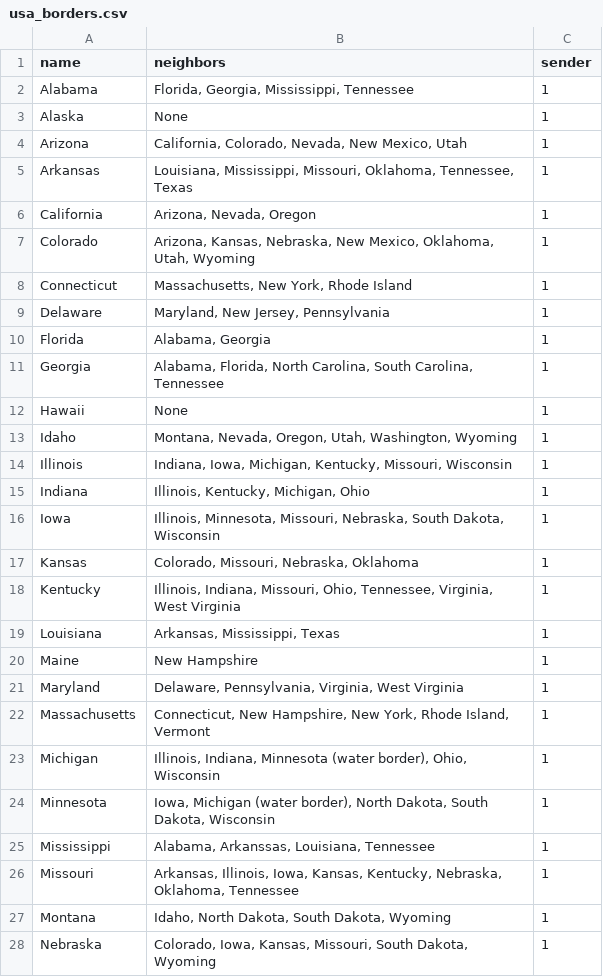
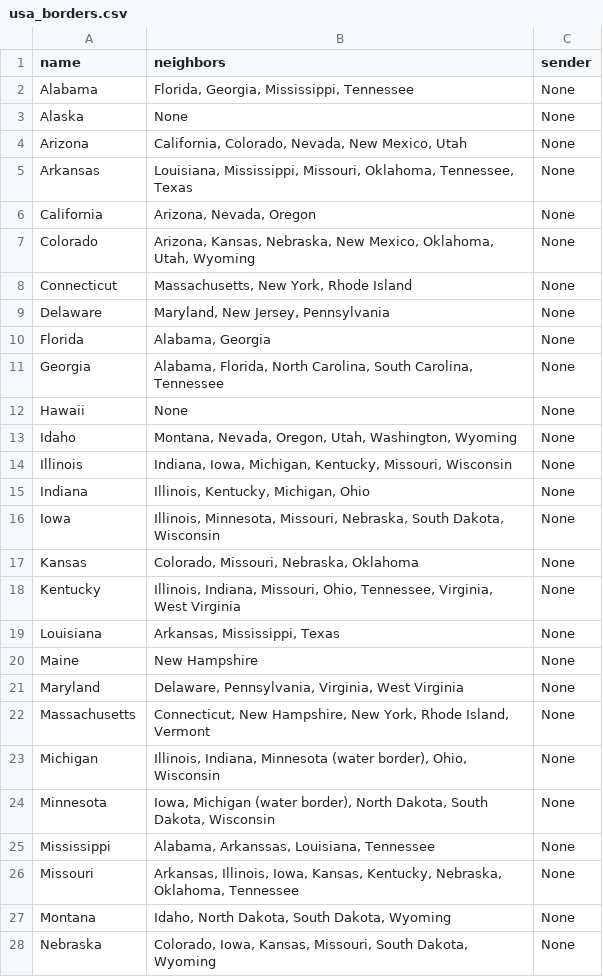
Before and after one commit to HDGizzle/Heuristieken, a CSV file: usa_borders.csv, drawn as a sheet; only a part is shown; the diff covers the shown part only.

Commit message:
usa scraper for state borders

```diff
--- a/usa_borders.csv
+++ b/usa_borders.csv
@@ -1,28 +1,28 @@
 name,neighbors,sender
-Alabama,"Florida, Georgia, Mississippi, Tennessee",1
-Alaska,None,1
-Arizona,"California, Colorado, Nevada, New Mexico, Utah",1
-Arkansas,"Louisiana, Mississippi, Missouri, Oklahoma, Tennessee, Texas",1
-California,"Arizona, Nevada, Oregon",1
-Colorado,"Arizona, Kansas, Nebraska, New Mexico, Oklahoma, Utah, Wyoming",1
-Connecticut,"Massachusetts, New York, Rhode Island",1
-Delaware,"Maryland, New Jersey, Pennsylvania",1
-Florida,"Alabama, Georgia",1
-Georgia,"Alabama, Florida, North Carolina, South Carolina, Tennessee",1
-Hawaii,None,1
-Idaho,"Montana, Nevada, Oregon, Utah, Washington, Wyoming",1
-Illinois,"Indiana, Iowa, Michigan, Kentucky, Missouri, Wisconsin",1
-Indiana,"Illinois, Kentucky, Michigan, Ohio",1
-Iowa,"Illinois, Minnesota, Missouri, Nebraska, South Dakota, Wisconsin",1
-Kansas,"Colorado, Missouri, Nebraska, Oklahoma",1
-Kentucky,"Illinois, Indiana, Missouri, Ohio, Tennessee, Virginia, West Virginia",1
-Louisiana,"Arkansas, Mississippi, Texas",1
-Maine,New Hampshire,1
-Maryland,"Delaware, Pennsylvania, Virginia, West Virginia",1
-Massachusetts,"Connecticut, New Hampshire, New York, Rhode Island, Vermont",1
-Michigan,"Illinois, Indiana, Minnesota (water border), Ohio, Wisconsin",1
-Minnesota,"Iowa, Michigan (water border), North Dakota, South Dakota, Wisconsin",1
-Mississippi,"Alabama, Arkanssas, Louisiana, Tennessee",1
-Missouri,"Arkansas, Illinois, Iowa, Kansas, Kentucky, Nebraska, Oklahoma, Tennessee",1
-Montana,"Idaho, North Dakota, South Dakota, Wyoming",1
-Nebraska,"Colorado, Iowa, Kansas, Missouri, South Dakota, Wyoming",1
+Alabama,"Florida, Georgia, Mississippi, Tennessee",None
+Alaska,None,None
+Arizona,"California, Colorado, Nevada, New Mexico, Utah",None
+Arkansas,"Louisiana, Mississippi, Missouri, Oklahoma, Tennessee, Texas",None
+California,"Arizona, Nevada, Oregon",None
+Colorado,"Arizona, Kansas, Nebraska, New Mexico, Oklahoma, Utah, Wyoming",None
+Connecticut,"Massachusetts, New York, Rhode Island",None
+Delaware,"Maryland, New Jersey, Pennsylvania",None
+Florida,"Alabama, Georgia",None
+Georgia,"Alabama, Florida, North Carolina, South Carolina, Tennessee",None
+Hawaii,None,None
+Idaho,"Montana, Nevada, Oregon, Utah, Washington, Wyoming",None
+Illinois,"Indiana, Iowa, Michigan, Kentucky, Missouri, Wisconsin",None
+Indiana,"Illinois, Kentucky, Michigan, Ohio",None
+Iowa,"Illinois, Minnesota, Missouri, Nebraska, South Dakota, Wisconsin",None
+Kansas,"Colorado, Missouri, Nebraska, Oklahoma",None
+Kentucky,"Illinois, Indiana, Missouri, Ohio, Tennessee, Virginia, West Virginia",None
+Louisiana,"Arkansas, Mississippi, Texas",None
+Maine,New Hampshire,None
+Maryland,"Delaware, Pennsylvania, Virginia, West Virginia",None
+Massachusetts,"Connecticut, New Hampshire, New York, Rhode Island, Vermont",None
+Michigan,"Illinois, Indiana, Minnesota (water border), Ohio, Wisconsin",None
+Minnesota,"Iowa, Michigan (water border), North Dakota, South Dakota, Wisconsin",None
+Mississippi,"Alabama, Arkanssas, Louisiana, Tennessee",None
+Missouri,"Arkansas, Illinois, Iowa, Kansas, Kentucky, Nebraska, Oklahoma, Tennessee",None
+Montana,"Idaho, North Dakota, South Dakota, Wyoming",None
+Nebraska,"Colorado, Iowa, Kansas, Missouri, South Dakota, Wyoming",None
```
Also changed, not shown: 23 edited cells elsewhere in this file, 1 other file.
